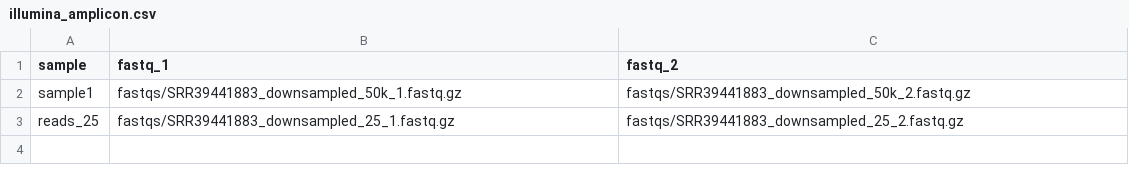
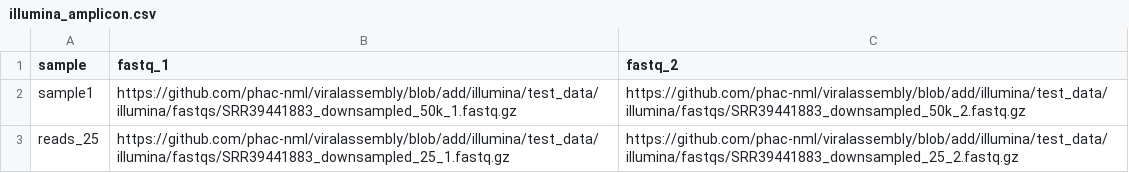
Before and after one commit to phac-nml/viralassembly, a CSV file: test_data/illumina/illumina_amplicon.csv, drawn as a sheet.

Commit message:
test changes

```diff
--- a/test_data/illumina/illumina_amplicon.csv
+++ b/test_data/illumina/illumina_amplicon.csv
@@ -1,3 +1,3 @@
 sample, fastq_1, fastq_2
-sample1, fastqs/SRR39441883_downsampled_50k_1.fastq.gz, fastqs/SRR39441883_downsampled_50k_2.fastq.gz
-reads_25, fastqs/SRR39441883_downsampled_25_1.fastq.gz, fastqs/SRR39441883_downsampled_25_2.fastq.gz
+sample1,https://github.com/phac-nml/viralassembly/blob/add/illumina/test_data/illumina/fastqs/SRR39441883_downsampled_50k_1.fastq.gz,https://github.com/phac-nml/viralassembly/blob/add/illumina/test_data/illumina/fastqs/SRR39441883_downsampled_50k_2.fastq.gz
+reads_25,https://github.com/phac-nml/viralassembly/blob/add/illumina/test_data/illumina/fastqs/SRR39441883_downsampled_25_1.fastq.gz,https://github.com/phac-nml/viralassembly/blob/add/illumina/test_data/illumina/fastqs/SRR39441883_downsampled_25_2.fastq.gz
```
Also changed, not shown: test_data/illumina/illumina_wgs.csv, test_data/nanopore_segmented/samplesheet.csv, 4 other files.
